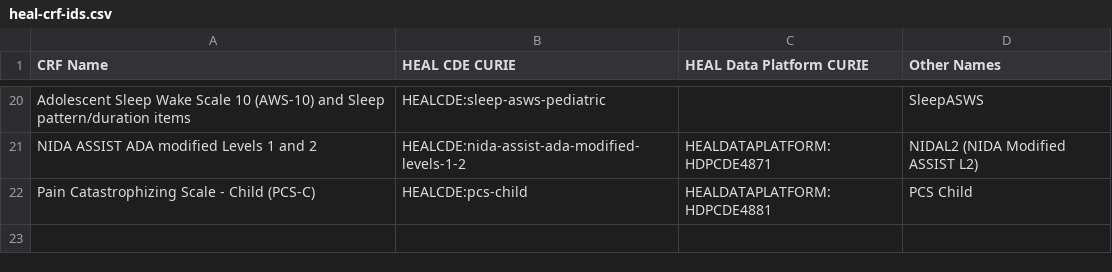
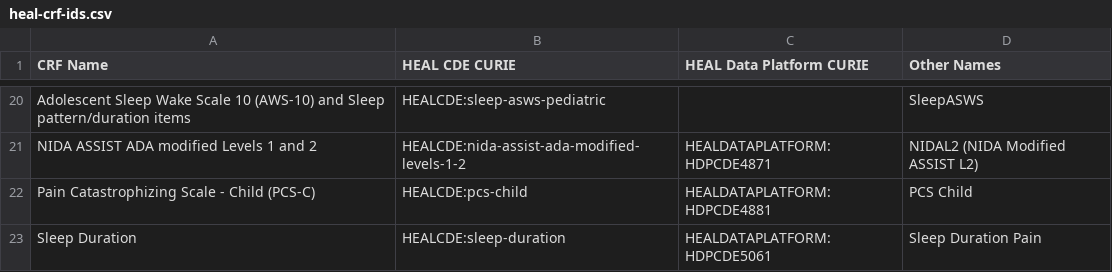
Before and after one commit to heal-data-stewards/heal-cdes, a CSV file: mappings/heal-crf-ids/heal-crf-ids.csv, drawn as a sheet; only a part is shown, gaps mark what is left out.

Commit message:
Added Sleep Duration.

```diff
--- a/mappings/heal-crf-ids/heal-crf-ids.csv
+++ b/mappings/heal-crf-ids/heal-crf-ids.csv
@@ -22 +22,2 @@ NIDA ASSIST ADA modified Levels 1 and 2,HEALCDE:nida-assist-ada-modified-levels-
 Pain Catastrophizing Scale - Child (PCS-C),HEALCDE:pcs-child,HEALDATAPLATFORM:HDPCDE4881,PCS Child
+Sleep Duration,HEALCDE:sleep-duration,HEALDATAPLATFORM:HDPCDE5061,Sleep Duration Pain
```
